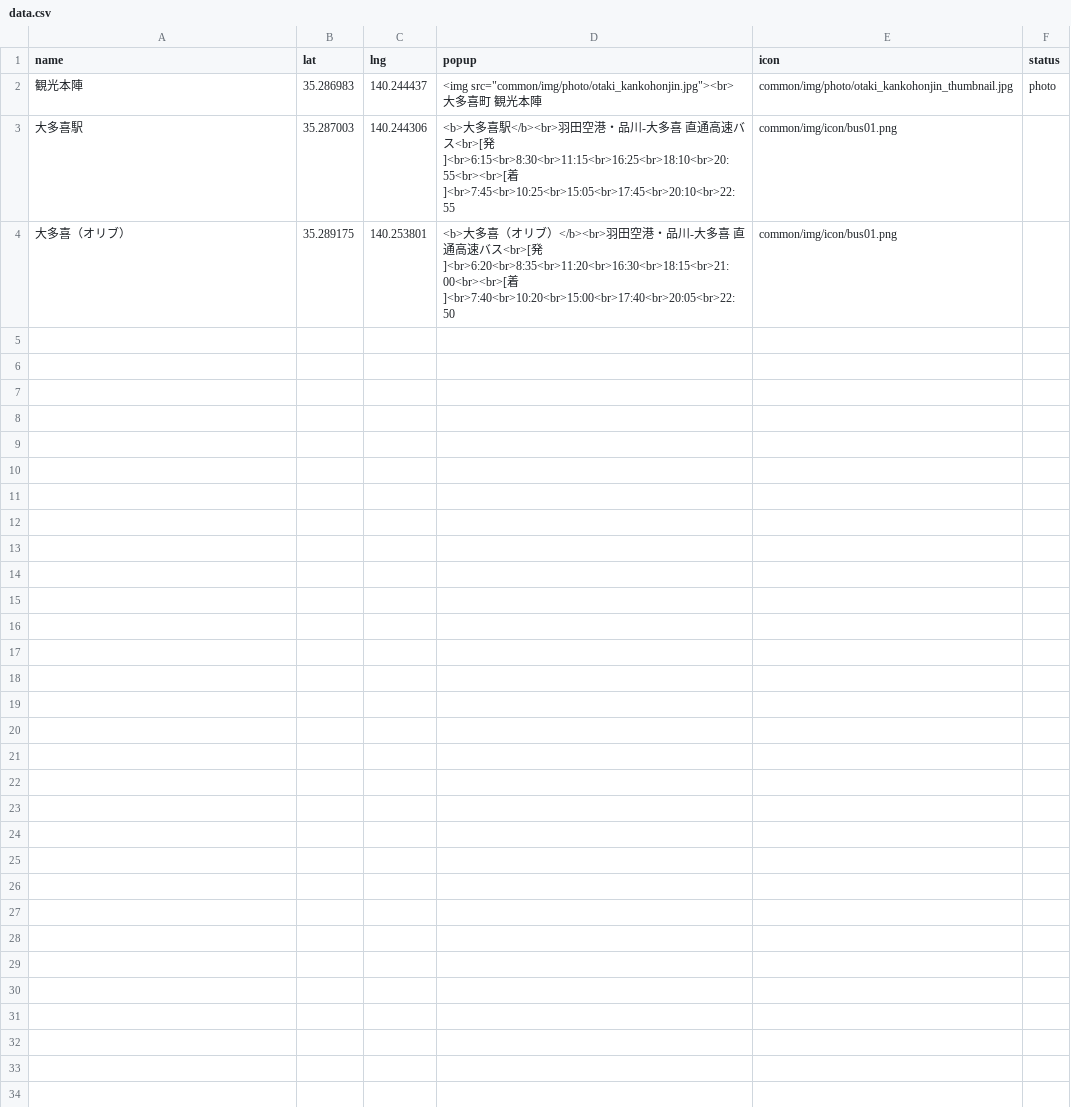
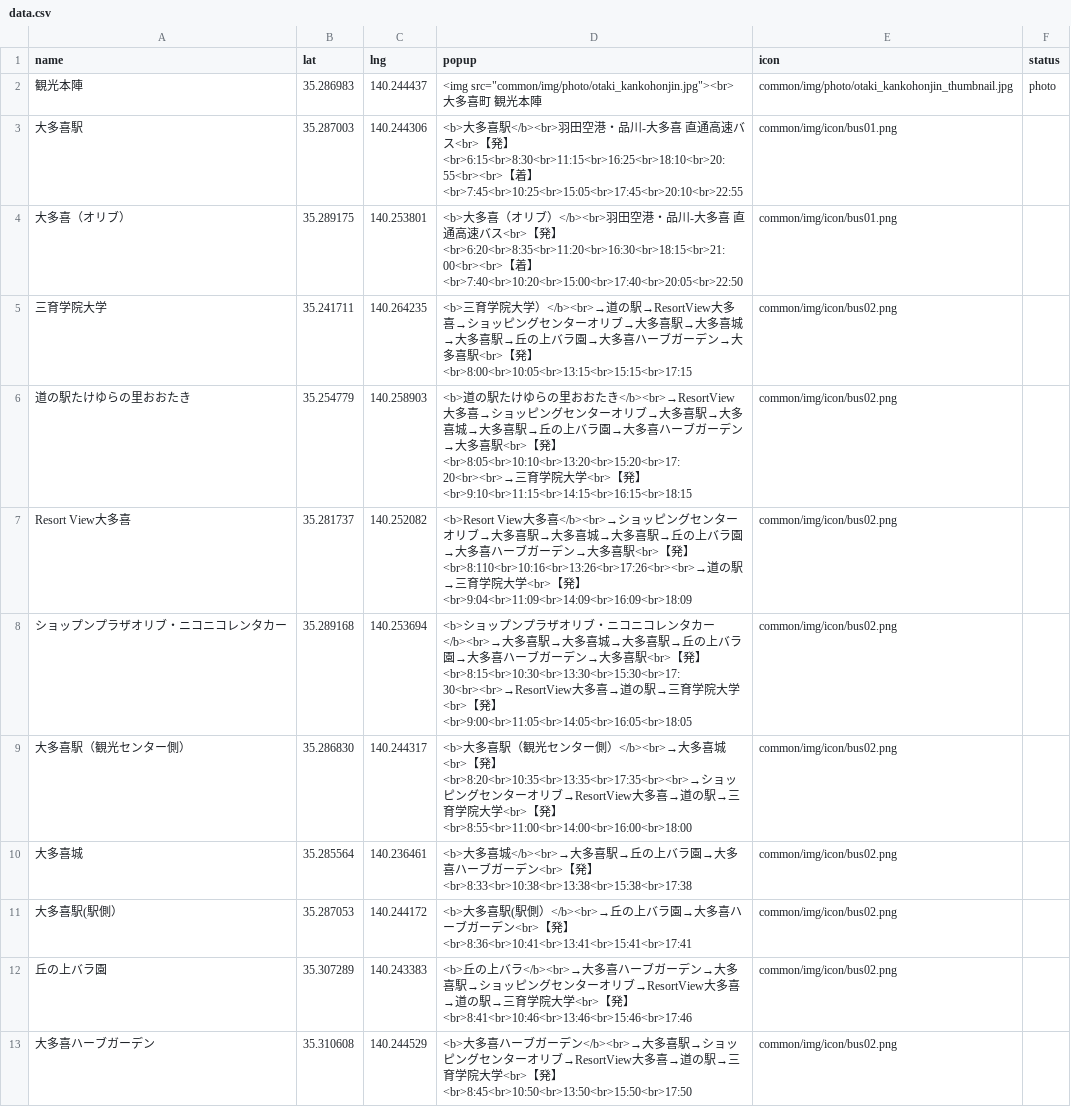
Before and after one commit to yamamichi2326/busstop_otaki, a CSV file: docs/common/data/data.csv, drawn as a sheet.

```diff
--- a/docs/common/data/data.csv
+++ b/docs/common/data/data.csv
@@ -2,3 +2,12 @@ name,lat,lng,popup,icon,status
 観光本陣,35.286983,140.244437,<img src="common/img/photo/otaki_kankohonjin.jpg"><br>大多喜町　観光本陣,common/img/photo/otaki_kankohonjin_thumbnail.jpg,photo
-大多喜駅,35.287003,140.244306,<b>大多喜駅</b><br>羽田空港・品川-大多喜　直通高速バス<br>[発]<br>6:15<br>8:30<br>11:15<br>16:25<br>18:10<br>20:55<br><br>[着]<br>7:45<br>10:25<br>15:05<br>17:45<br>20:10<br>22:55,common/img/icon/bus01.png,
-大多喜（オリブ）,35.289175,140.253801,<b>大多喜（オリブ）</b><br>羽田空港・品川-大多喜　直通高速バス<br>[発]<br>6:20<br>8:35<br>11:20<br>16:30<br>18:15<br>21:00<br><br>[着]<br>7:40<br>10:20<br>15:00<br>17:40<br>20:05<br>22:50,common/img/icon/bus01.png,
+大多喜駅,35.287003,140.244306,<b>大多喜駅</b><br>羽田空港・品川-大多喜　直通高速バス<br>【発】<br>6:15<br>8:30<br>11:15<br>16:25<br>18:10<br>20:55<br><br>【着】<br>7:45<br>10:25<br>15:05<br>17:45<br>20:10<br>22:55,common/img/icon/bus01.png,
+大多喜（オリブ）,35.289175,140.253801,<b>大多喜（オリブ）</b><br>羽田空港・品川-大多喜　直通高速バス<br>【発】<br>6:20<br>8:35<br>11:20<br>16:30<br>18:15<br>21:00<br><br>【着】<br>7:40<br>10:20<br>15:00<br>17:40<br>20:05<br>22:50,common/img/icon/bus01.png,
+三育学院大学,35.241711,140.264235,<b>三育学院大学）</b><br>→道の駅→ResortView大多喜→ショッピングセンターオリブ→大多喜駅→大多喜城→大多喜駅→丘の上バラ園→大多喜ハーブガーデン→大多喜駅<br>【発】<br>8:00<br>10:05<br>13:15<br>15:15<br>17:15,common/img/icon/bus02.png,
+道の駅たけゆらの里おおたき,35.254779,140.258903,<b>道の駅たけゆらの里おおたき</b><br>→ResortView大多喜→ショッピングセンターオリブ→大多喜駅→大多喜城→大多喜駅→丘の上バラ園→大多喜ハーブガーデン→大多喜駅<br>【発】<br>8:05<br>10:10<br>13:20<br>15:20<br>17:20<br><br>→三育学院大学<br>【発】<br>9:10<br>11:15<br>14:15<br>16:15<br>18:15,common/img/icon/bus02.png,
+Resort View大多喜,35.281737,140.252082,<b>Resort View大多喜</b><br>→ショッピングセンターオリブ→大多喜駅→大多喜城→大多喜駅→丘の上バラ園→大多喜ハーブガーデン→大多喜駅<br>【発】<br>8:110<br>10:16<br>13:26<br>17:26<br><br>→道の駅→三育学院大学<br>【発】<br>9:04<br>11:09<br>14:09<br>16:09<br>18:09,common/img/icon/bus02.png,
+ショップンプラザオリブ・ニコニコレンタカー,35.289168,140.253694,<b>ショップンプラザオリブ・ニコニコレンタカー</b><br>→大多喜駅→大多喜城→大多喜駅→丘の上バラ園→大多喜ハーブガーデン→大多喜駅<br>【発】<br>8:15<br>10:30<br>13:30<br>15:30<br>17:30<br><br>→ResortView大多喜→道の駅→三育学院大学<br>【発】<br>9:00<br>11:05<br>14:05<br>16:05<br>18:05,common/img/icon/bus02.png,
+大多喜駅（観光センター側）,35.286830,140.244317,<b>大多喜駅（観光センター側）</b><br>→大多喜城<br>【発】<br>8:20<br>10:35<br>13:35<br>17:35<br><br>→ショッピングセンターオリブ→ResortView大多喜→道の駅→三育学院大学<br>【発】<br>8:55<br>11:00<br>14:00<br>16:00<br>18:00,common/img/icon/bus02.png,
+大多喜城,35.285564,140.236461,<b>大多喜城</b><br>→大多喜駅→丘の上バラ園→大多喜ハーブガーデン<br>【発】<br>8:33<br>10:38<br>13:38<br>15:38<br>17:38,common/img/icon/bus02.png,
+大多喜駅(駅側）,35.287053,140.244172,<b>大多喜駅(駅側）</b><br>→丘の上バラ園→大多喜ハーブガーデン<br>【発】<br>8:36<br>10:41<br>13:41<br>15:41<br>17:41,common/img/icon/bus02.png,
+丘の上バラ園,35.307289,140.243383,<b>丘の上バラ</b><br>→大多喜ハーブガーデン→大多喜駅→ショッピングセンターオリブ→ResortView大多喜→道の駅→三育学院大学<br>【発】<br>8:41<br>10:46<br>13:46<br>15:46<br>17:46,common/img/icon/bus02.png,
+大多喜ハーブガーデン,35.310608,140.244529,<b>大多喜ハーブガーデン</b><br>→大多喜駅→ショッピングセンターオリブ→ResortView大多喜→道の駅→三育学院大学<br>【発】<br>8:45<br>10:50<br>13:50<br>15:50<br>17:50,common/img/icon/bus02.png,
```
Also changed, not shown: resource/common/data/data.csv, 1 other file.
